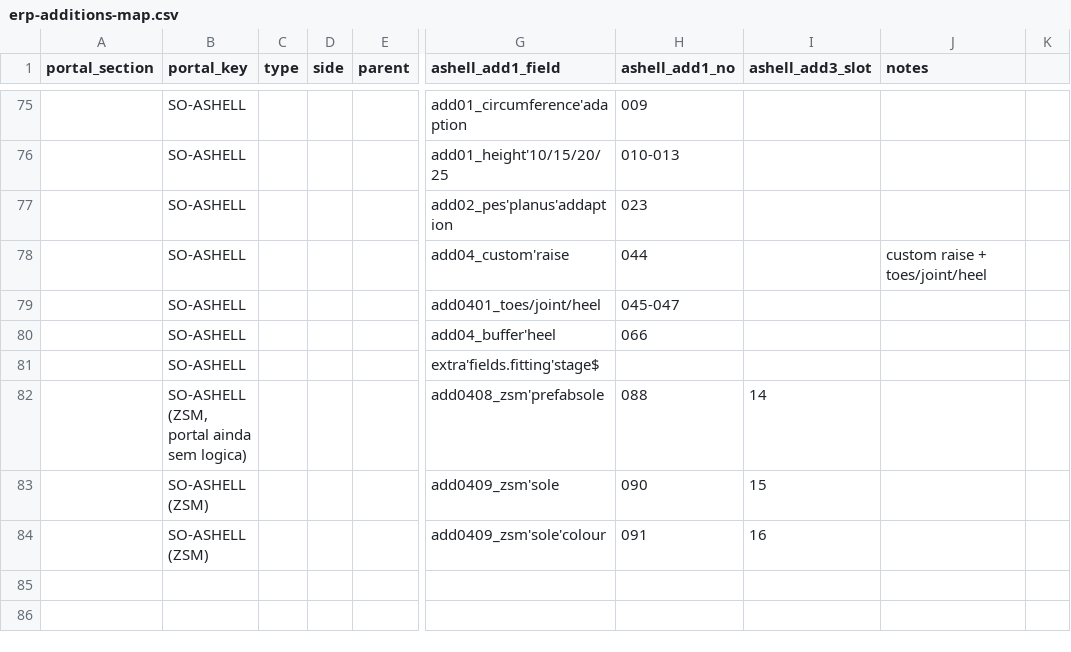
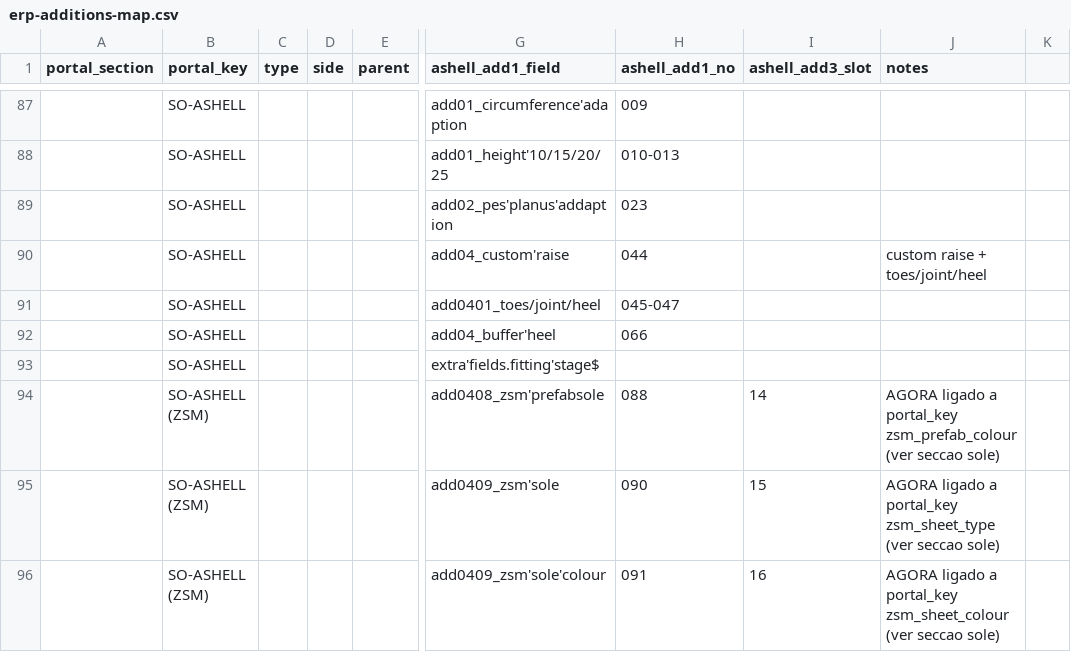
Before and after one commit to 1um0zero/piedroportal, a CSV file: docs/erp-additions-map.csv, drawn as a sheet; only a part is shown, gaps mark what is left out; addresses are those after the commit; the diff covers the shown part only; the diff names each change by its address in the sheet, - before the commit and + after, or states it on an @@ line.

```diff
--- a/docs/erp-additions-map.csv
+++ b/docs/erp-additions-map.csv
-B94 (portal_key): SO-ASHELL (ZSM, portal ainda sem logica)
+B94 (portal_key): SO-ASHELL (ZSM)
-J94 (notes): (empty)
+J94 (notes): AGORA ligado a portal_key zsm_prefab_colour (ver seccao sole)
-J95 (notes): (empty)
+J95 (notes): AGORA ligado a portal_key zsm_sheet_type (ver seccao sole)
-J96 (notes): (empty)
+J96 (notes): AGORA ligado a portal_key zsm_sheet_colour (ver seccao sole)
```
Also changed, not shown: 12 added rows elsewhere in this file, 7 other files.
